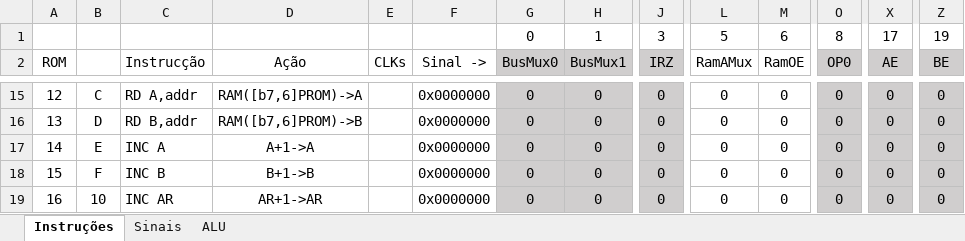
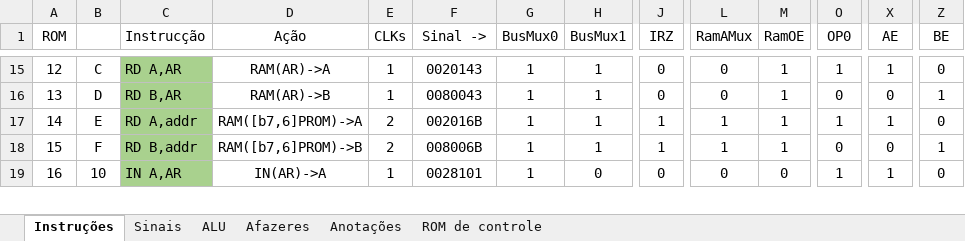
Before and after one commit to RicardoKers/CpuDidatica, an Excel workbook: docs/sinais.xlsx, sheet Instruções, drawn as a sheet; only a part is shown, gaps mark what is left out; values as stored, in another font and other column widths than the file's, no borders; conditional formats not drawn; removed rows and columns are numbered as before the commit, all else as after; rows hold the shown columns only; the diff covers the shown part only; the diff names each change by its address in the sheet, - before the commit and + after, or states it on an @@ line.

```diff
--- a/docs/sinais.xlsx (sheet Instruções)
+++ b/docs/sinais.xlsx (sheet Instruções)
+sheet tab: Afazeres
+sheet tab: Anotações
+sheet tab: ROM de controle
-row 1:  |  |  |  |  |  | 0 | 1 | 3 | 5 | 6 | 8 | 17 | 19
-G1:J1 fill: #D0CECE
+G1:J1 fill: none
-O1 fill: #D0CECE
+O1 fill: none
-X1:Z1 fill: #D0CECE
+X1:Z1 fill: none
-C15:C19 fill: none
+C15:C19 fill: #A9D18E
-C15 (Instrucção): RD A,addr
+C15 (Instrucção): RD A,AR
-D15 (Ação): RAM([b7,6]PROM)->A
+D15 (Ação): RAM(AR)->A
-E15:E16 (CLKs): (empty)
+E15:E16 (CLKs): 1
-F15 (Sinal ->): 0x0000000
+F15 (Sinal ->): 0020143
-G15:J19 fill: #D0CECE
+G15:J19 fill: none
-G15:G19 (BusMux0): 0
+G15:G19 (BusMux0): 1
-H15:H18 (BusMux1): 0
+H15:H18 (BusMux1): 1
-M15:M18 (RamOE): 0
+M15:M18 (RamOE): 1
-O15:O19 fill: #D0CECE
+O15:O19 fill: none
-O15 (OP0): 0
+O15 (OP0): 1
-X15:Z19 fill: #D0CECE
+X15:Z19 fill: none
-X15 (AE): 0
+X15 (AE): 1
-C16 (Instrucção): RD B,addr
+C16 (Instrucção): RD B,AR
-D16 (Ação): RAM([b7,6]PROM)->B
+D16 (Ação): RAM(AR)->B
-F16 (Sinal ->): 0x0000000
+F16 (Sinal ->): 0080043
-Z16 (BE): 0
+Z16 (BE): 1
-C17 (Instrucção): INC A
+C17 (Instrucção): RD A,addr
-D17 (Ação): A+1->A
+D17 (Ação): RAM([b7,6]PROM)->A
-E17:E18 (CLKs): (empty)
+E17:E18 (CLKs): 2
-F17 (Sinal ->): 0x0000000
+F17 (Sinal ->): 002016B
-J17:J18 (IRZ): 0
+J17:J18 (IRZ): 1
-L17:L18 (RamAMux): 0
+L17:L18 (RamAMux): 1
-O17 (OP0): 0
+O17 (OP0): 1
-X17 (AE): 0
+X17 (AE): 1
-C18 (Instrucção): INC B
+C18 (Instrucção): RD B,addr
-D18 (Ação): B+1->B
+D18 (Ação): RAM([b7,6]PROM)->B
-F18 (Sinal ->): 0x0000000
+F18 (Sinal ->): 008006B
-Z18 (BE): 0
+Z18 (BE): 1
-C19 (Instrucção): INC AR
+C19 (Instrucção): IN A,AR
-D19 (Ação): AR+1->AR
+D19 (Ação): IN(AR)->A
-E19 (CLKs): (empty)
+E19 (CLKs): 1
-F19 (Sinal ->): 0x0000000
+F19 (Sinal ->): 0028101
-O19 (OP0): 0
+O19 (OP0): 1
-X19 (AE): 0
+X19 (AE): 1
```
Also changed, not shown: 33 added rows, 405 edited cells and cell formats elsewhere in this sheet, sheet ALU, 9 other files.
